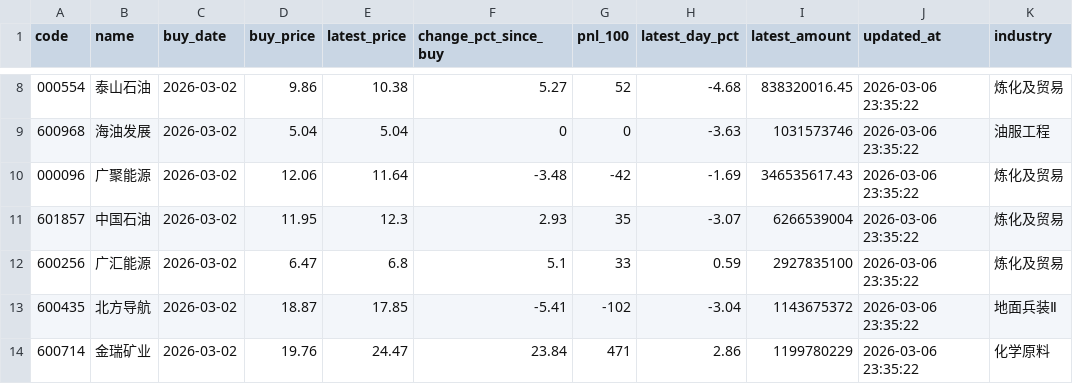
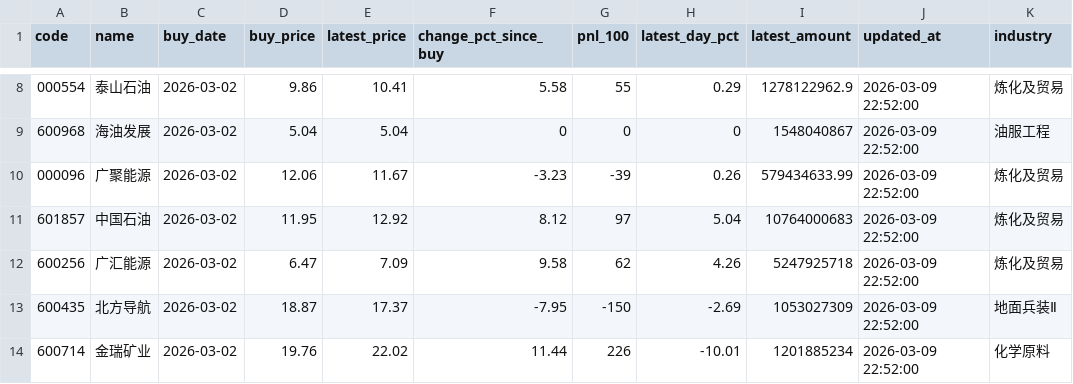
Before and after one commit to lwy-cpu93/-, a CSV file: data/first_review_20.csv, drawn as a sheet; only a part is shown, gaps mark what is left out; the diff covers the shown part only; the diff names each change by its address in the sheet, - before the commit and + after, or states it on an @@ line.

```diff
--- a/data/first_review_20.csv
+++ b/data/first_review_20.csv
-E8 (latest_price): 10.38
+E8 (latest_price): 10.41
-F8 (change_pct_since_buy): 5.27
+F8 (change_pct_since_buy): 5.58
-G8 (pnl_100): 52
+G8 (pnl_100): 55
-H8 (latest_day_pct): -4.68
+H8 (latest_day_pct): 0.29
-I8 (latest_amount): 838320016.45
+I8 (latest_amount): 1278122962.9
-J8:J14 (updated_at): 2026-03-06 23:35:22
+J8:J14 (updated_at): 2026-03-09 22:52:00
-H9 (latest_day_pct): -3.63
+H9 (latest_day_pct): 0
-I9 (latest_amount): 1031573746
+I9 (latest_amount): 1548040867
-E10 (latest_price): 11.64
+E10 (latest_price): 11.67
-F10 (change_pct_since_buy): -3.48
+F10 (change_pct_since_buy): -3.23
-G10 (pnl_100): -42
+G10 (pnl_100): -39
-H10 (latest_day_pct): -1.69
+H10 (latest_day_pct): 0.26
-I10 (latest_amount): 346535617.43
+I10 (latest_amount): 579434633.99
-E11 (latest_price): 12.3
+E11 (latest_price): 12.92
-F11 (change_pct_since_buy): 2.93
+F11 (change_pct_since_buy): 8.12
-G11 (pnl_100): 35
+G11 (pnl_100): 97
-H11 (latest_day_pct): -3.07
+H11 (latest_day_pct): 5.04
-I11 (latest_amount): 6266539004
+I11 (latest_amount): 10764000683
-E12 (latest_price): 6.8
+E12 (latest_price): 7.09
-F12 (change_pct_since_buy): 5.1
+F12 (change_pct_since_buy): 9.58
-G12 (pnl_100): 33
+G12 (pnl_100): 62
-H12 (latest_day_pct): 0.59
+H12 (latest_day_pct): 4.26
-I12 (latest_amount): 2927835100
+I12 (latest_amount): 5247925718
-E13 (latest_price): 17.85
+E13 (latest_price): 17.37
-F13 (change_pct_since_buy): -5.41
+F13 (change_pct_since_buy): -7.95
-G13 (pnl_100): -102
+G13 (pnl_100): -150
-H13 (latest_day_pct): -3.04
+H13 (latest_day_pct): -2.69
-I13 (latest_amount): 1143675372
+I13 (latest_amount): 1053027309
-E14 (latest_price): 24.47
+E14 (latest_price): 22.02
-F14 (change_pct_since_buy): 23.84
+F14 (change_pct_since_buy): 11.44
-G14 (pnl_100): 471
+G14 (pnl_100): 226
-H14 (latest_day_pct): 2.86
+H14 (latest_day_pct): -10.01
-I14 (latest_amount): 1199780229
+I14 (latest_amount): 1201885234
```
Also changed, not shown: 79 edited cells elsewhere in this file, data/new_buy_20.csv, data/portfolio_review_all.csv, 7 other files.
